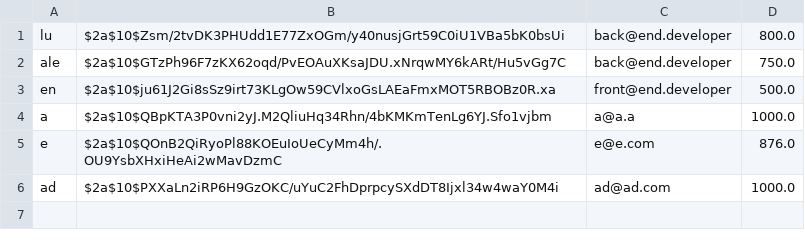
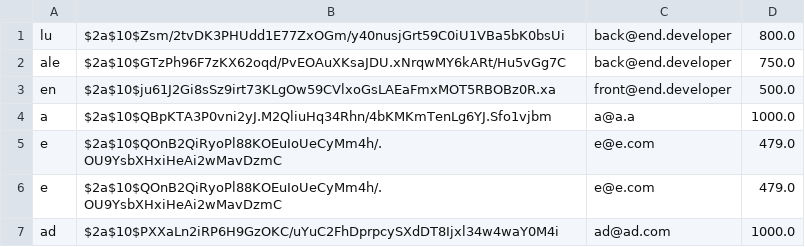
Before and after one commit to MrVannu/MagikMarket, a CSV file: src/main/resources/userDB.csv, drawn as a sheet.

```diff
--- a/src/main/resources/userDB.csv
+++ b/src/main/resources/userDB.csv
@@ -4,3 +4,4 @@
 "a","$2a$10$QBpKTA3P0vni2yJ.M2QliuHq34Rhn/4bKMKmTenLg6YJ.Sfo1vjbm","a@a.a","1000.0"
-"e","$2a$10$QOnB2QiRyoPl88KOEuIoUeCyMm4h/.OU9YsbXHxiHeAi2wMavDzmC","e@e.com","876.0"
+"e","$2a$10$QOnB2QiRyoPl88KOEuIoUeCyMm4h/.OU9YsbXHxiHeAi2wMavDzmC","e@e.com","479.0"
+"e","$2a$10$QOnB2QiRyoPl88KOEuIoUeCyMm4h/.OU9YsbXHxiHeAi2wMavDzmC","e@e.com","479.0"
 "ad","$2a$10$PXXaLn2iRP6H9GzOKC/uYuC2FhDprpcySXdDT8Ijxl34w4waY0M4i","ad@ad.com","1000.0"
```
Also changed, not shown: 1 other file.
